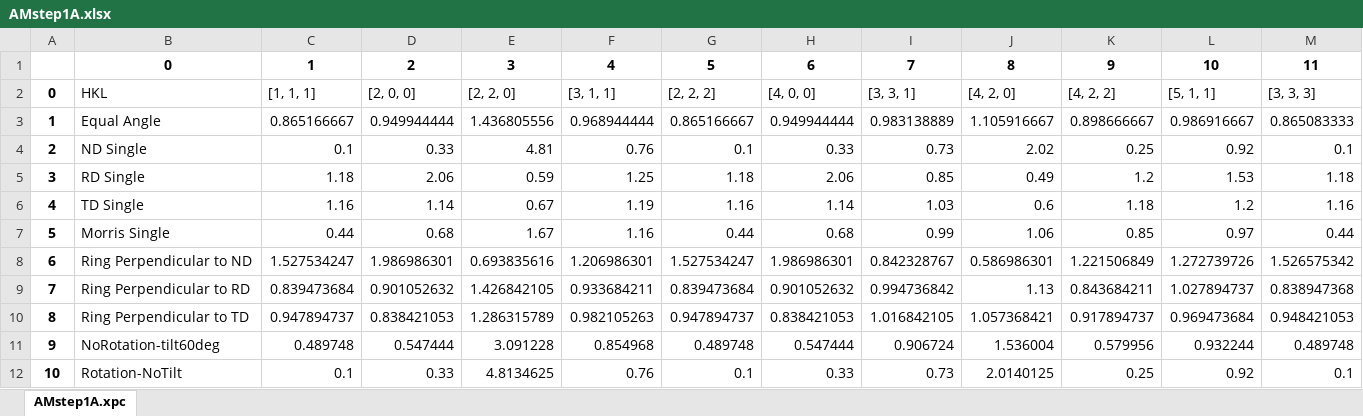
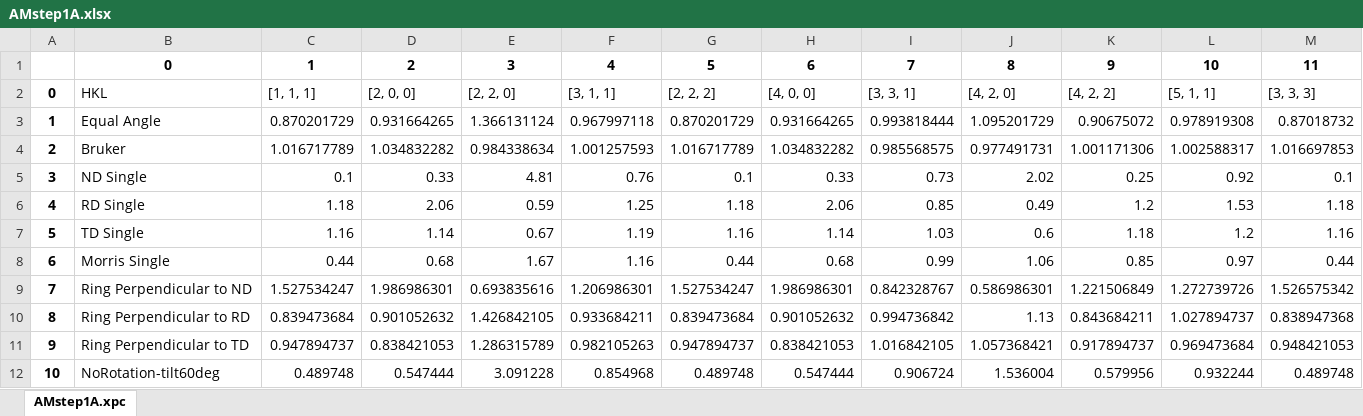
Before and after one commit to usnistgov/Texture-Sampling-PhaseMeasurement-BiasErrors, an Excel workbook: JupyterNotebooks/AveragedIntensities-Exp/AMstep1A.xlsx, sheet AMstep1A.xpc, drawn as a sheet; only a part is shown; the shorter side is filled out with more unchanged rows; values as stored, in another font and other column widths than the file's, no borders; removed rows and columns are numbered as before the commit, all else as after; rows hold the shown columns only; the diff names each change by its address in the sheet, - before the commit and + after, or states it on an @@ line.

```diff
--- a/JupyterNotebooks/AveragedIntensities-Exp/AMstep1A.xlsx (sheet AMstep1A.xpc)
+++ b/JupyterNotebooks/AveragedIntensities-Exp/AMstep1A.xlsx (sheet AMstep1A.xpc)
-row 3: 1 | Equal Angle | 0.865166667 | 0.949944444 | 1.436805556 | 0.968944444 | 0.865166667 | 0.949944444 | 0.983138889 | 1.105916667 | 0.898666667 | 0.986916667 | 0.865083333
+row 3: 1 | Equal Angle | 0.870201729 | 0.931664265 | 1.366131124 | 0.967997118 | 0.870201729 | 0.931664265 | 0.993818444 | 1.095201729 | 0.90675072 | 0.978919308 | 0.87018732
+row 4: 2 | Bruker | 1.016717789 | 1.034832282 | 0.984338634 | 1.001257593 | 1.016717789 | 1.034832282 | 0.985568575 | 0.977491731 | 1.001171306 | 1.002588317 | 1.016697853
@@ column A renumbered from row 5 down @@
```
Also changed, not shown: JupyterNotebooks/AveragedIntensities-Exp/AMstep1F.xlsx, JupyterNotebooks/AveragedIntensities-Exp/TRIP700A.xlsx, 7 other files.
